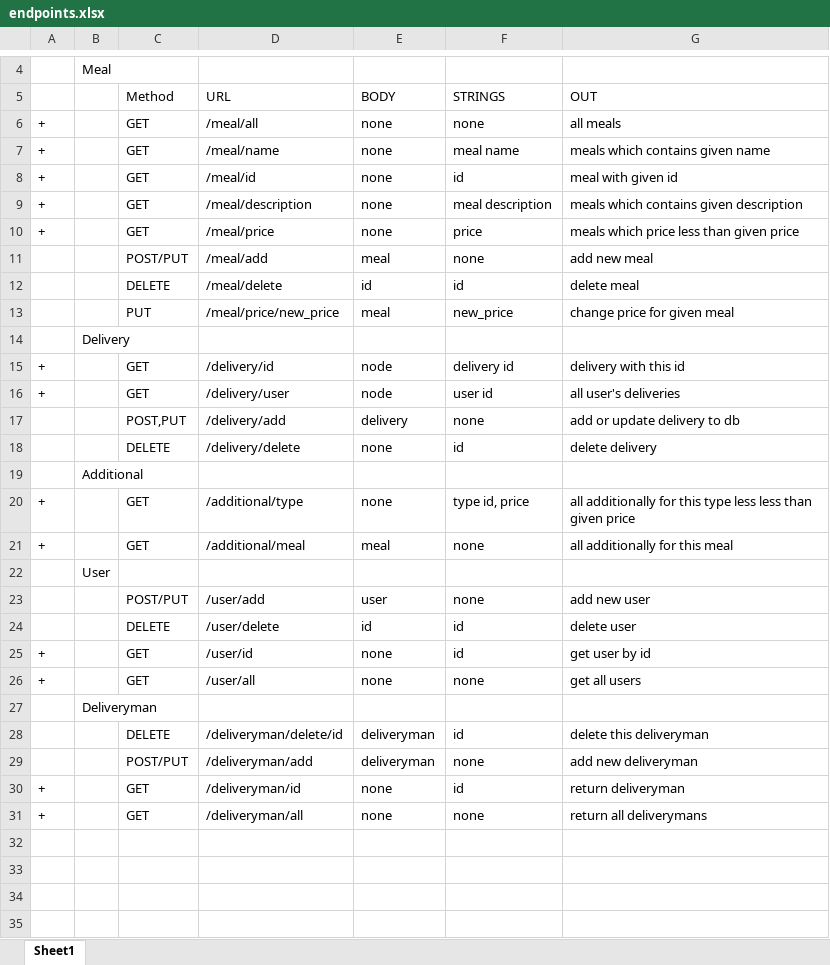
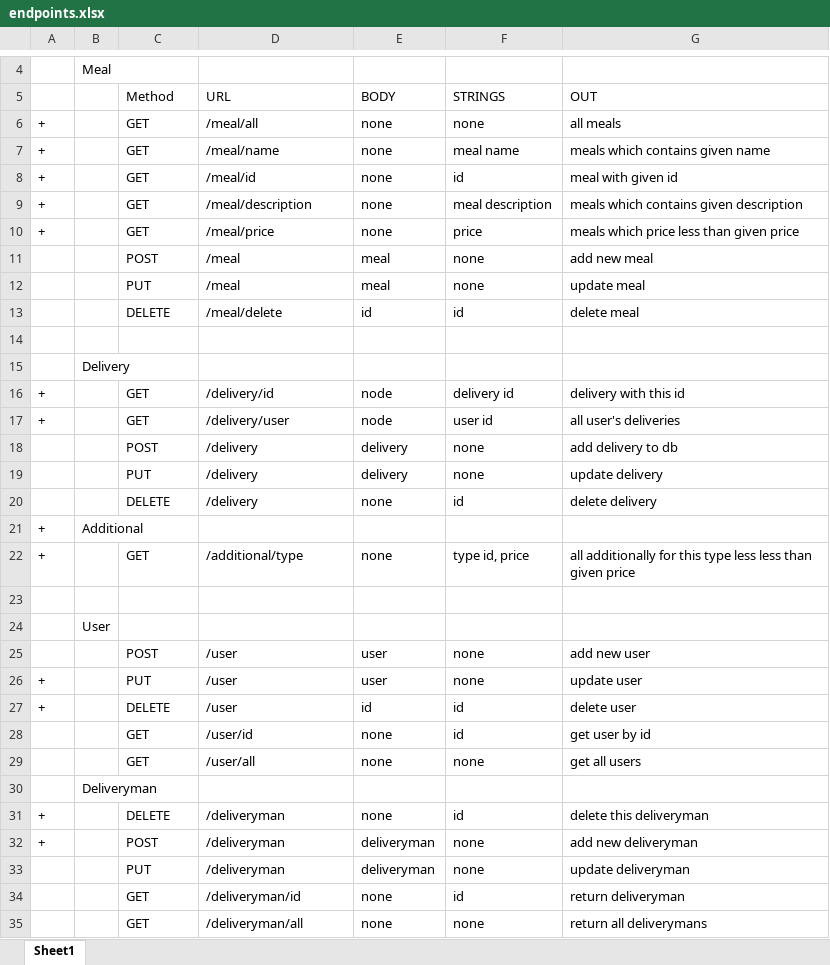
Before and after one commit to hellhoundSE/PizzaPro, an Excel workbook: endpoints.xlsx, sheet Sheet1, drawn as a sheet; only a part is shown, gaps mark what is left out; values as stored, in another font and other column widths than the file's, no borders; addresses are those after the commit; the diff names each change by its address in the sheet, - before the commit and + after, or states it on an @@ line.

Commit message:
Added other methods

```diff
--- a/endpoints.xlsx (sheet Sheet1)
+++ b/endpoints.xlsx (sheet Sheet1)
-C11 (Method): POST/PUT
+C11 (Method): POST
-D11 (URL): /meal/add
+D11 (URL): /meal
+row 12:  |  | PUT | /meal | meal | none | update meal
-row 14:  |  | PUT | /meal/price/new_price | meal | new_price | change price for given meal
+row 14: (empty)
-C18 (Method): POST,PUT
+C18 (Method): POST
-D18 (URL): /delivery/add
+D18 (URL): /delivery
-G18 (OUT): add or update delivery to db
+G18 (OUT): add delivery to db
+row 19:  |  | PUT | /delivery | delivery | none | update delivery
-D20 (URL): /delivery/delete
+D20 (URL): /delivery
-A21: (empty)
+A21: +
-row 23: + |  | GET | /additional/meal | meal | none | all additionally for this meal
+row 23: (empty)
-C25 (Method): POST/PUT
+C25 (Method): POST
-D25 (URL): /user/add
+D25 (URL): /user
+row 26: + |  | PUT | /user | user | none | update user
-A27: (empty)
+A27: +
-D27 (URL): /user/delete
+D27 (URL): /user
-A28:A29: +
+A28:A29: (empty)
-A31:A32: (empty)
+A31:A32: +
-D31 (URL): /deliveryman/delete/id
+D31 (URL): /deliveryman
-E31 (BODY): deliveryman
+E31 (BODY): none
-C32 (Method): POST/PUT
+C32 (Method): POST
-D32 (URL): /deliveryman/add
+D32 (URL): /deliveryman
+row 33:  |  | PUT | /deliveryman | deliveryman | none | update deliveryman
-A34:A35: +
+A34:A35: (empty)
```
Also changed, not shown: 6 other files.
